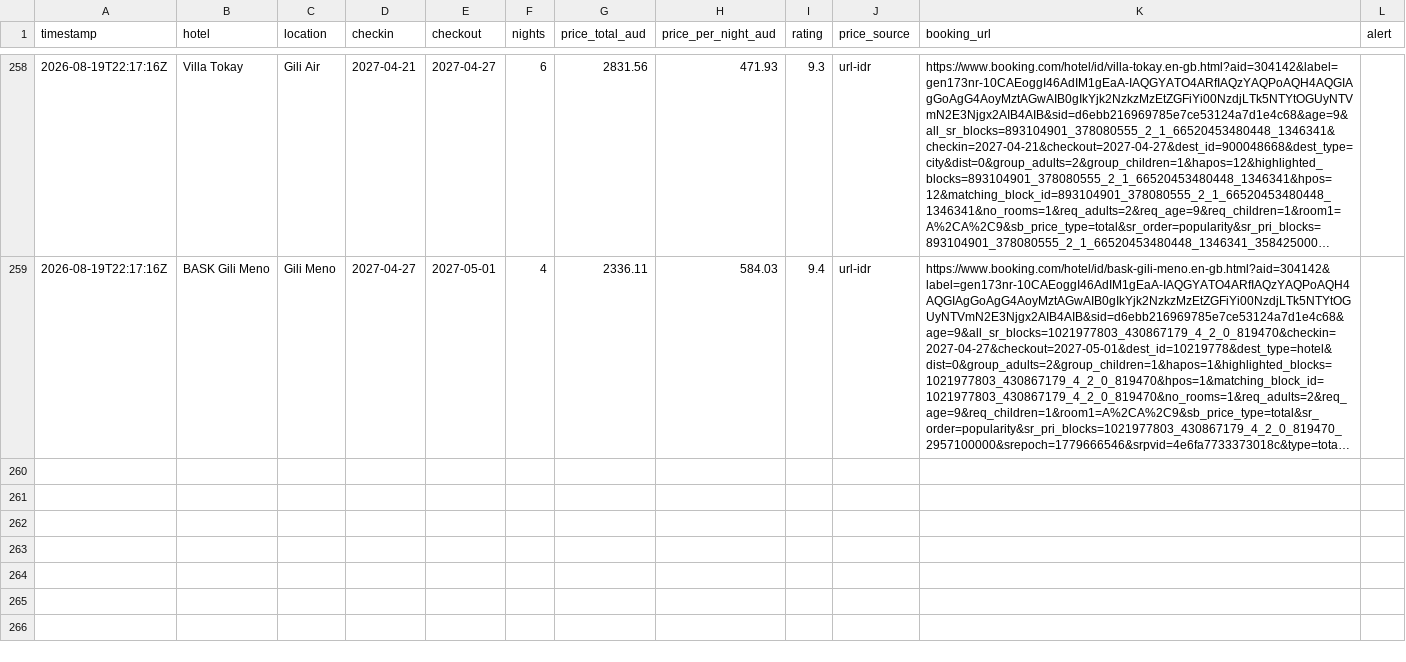
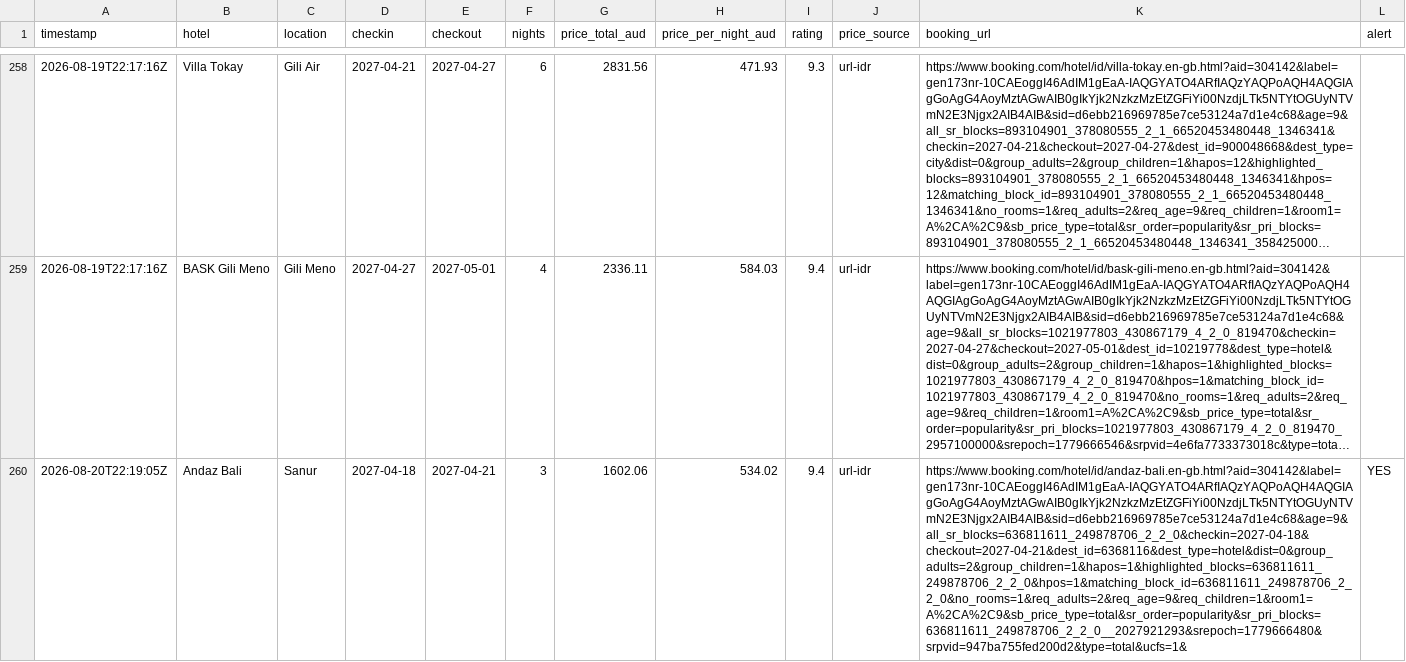
Before and after one commit to ashrleahy/FlightTracker2, a CSV file: hotel_log.csv, drawn as a sheet; only a part is shown, gaps mark what is left out; long unchanged cells end in …; the diff covers the shown part only; the diff names each change by its address in the sheet, - before the commit and + after, or states it on an @@ line.

```diff
--- a/hotel_log.csv
+++ b/hotel_log.csv
+row 260: 2026-08-20T22:19:05Z | Andaz Bali | Sanur | 2027-04-18 | 2027-04-21 | 3 | 1602.06 | 534.02 | 9.4 | url-idr | https://www.booking.com/hotel/id/andaz-bali.en-gb.html?aid=304142&label=gen173nr-10CAEoggI46AdIM1gEaA-IAQGYATO4ARfIAQzYAQPoAQH4AQGIAgGoAgG4AoyMztAGwAIB0gIkYjk2NzkzMzEtZGFiYi00NzdjLTk5NTYtOGUyNTVmN2E3Njgx2AIB4AIB&sid=d6ebb216969785e7ce53124a7d1e4c68&age=9&all_sr_blocks=636811611_249878706_2_2_0&checkin=2027-04-18&checkout=2027-04-21&dest_id=6368116&dest_type=hotel&dist=0&group_adults=2&group_children=1&hapos=1&highlighted_blocks=636811611_249878706_2_2_0&hpos=1&matching_block_id=636811611_249878706_2_2_0&no_rooms=1&req_adults=2&req_age=9&req_children=1&room1=A%2CA%2C9&sb_price_type=total&sr_order=popularity&sr_pri_blocks=636811611_249878706_2_2_0__2027921293&srepoch=1779666480&srpvid=947ba755fed200d2&type=total&ucfs=1& | YES
```
Also changed, not shown: 2 added rows elsewhere in this file, flight_log.csv.
